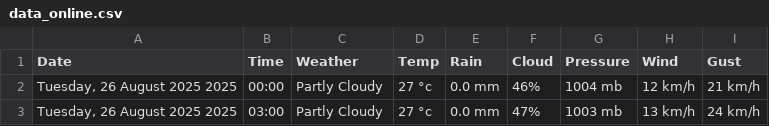
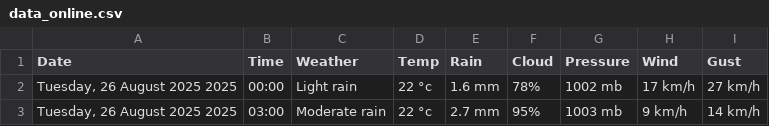
Before and after one commit to Myboo235/weather_forecast_app, a CSV file: data/data_online.csv, drawn as a sheet.

```diff
--- a/data/data_online.csv
+++ b/data/data_online.csv
@@ -1,3 +1,3 @@
 Date,Time,Weather,Temp,Rain,Cloud,Pressure,Wind,Gust
-"Tuesday, 26 August 2025 2025",00:00,Partly Cloudy,27 °c,0.0 mm,46%,1004 mb,12 km/h,21 km/h
-"Tuesday, 26 August 2025 2025",03:00,Partly Cloudy,27 °c,0.0 mm,47%,1003 mb,13 km/h,24 km/h
+"Tuesday, 26 August 2025 2025",00:00,Light rain,22 °c,1.6 mm,78%,1002 mb,17 km/h,27 km/h
+"Tuesday, 26 August 2025 2025",03:00,Moderate rain,22 °c,2.7 mm,95%,1003 mb,9 km/h,14 km/h
```
